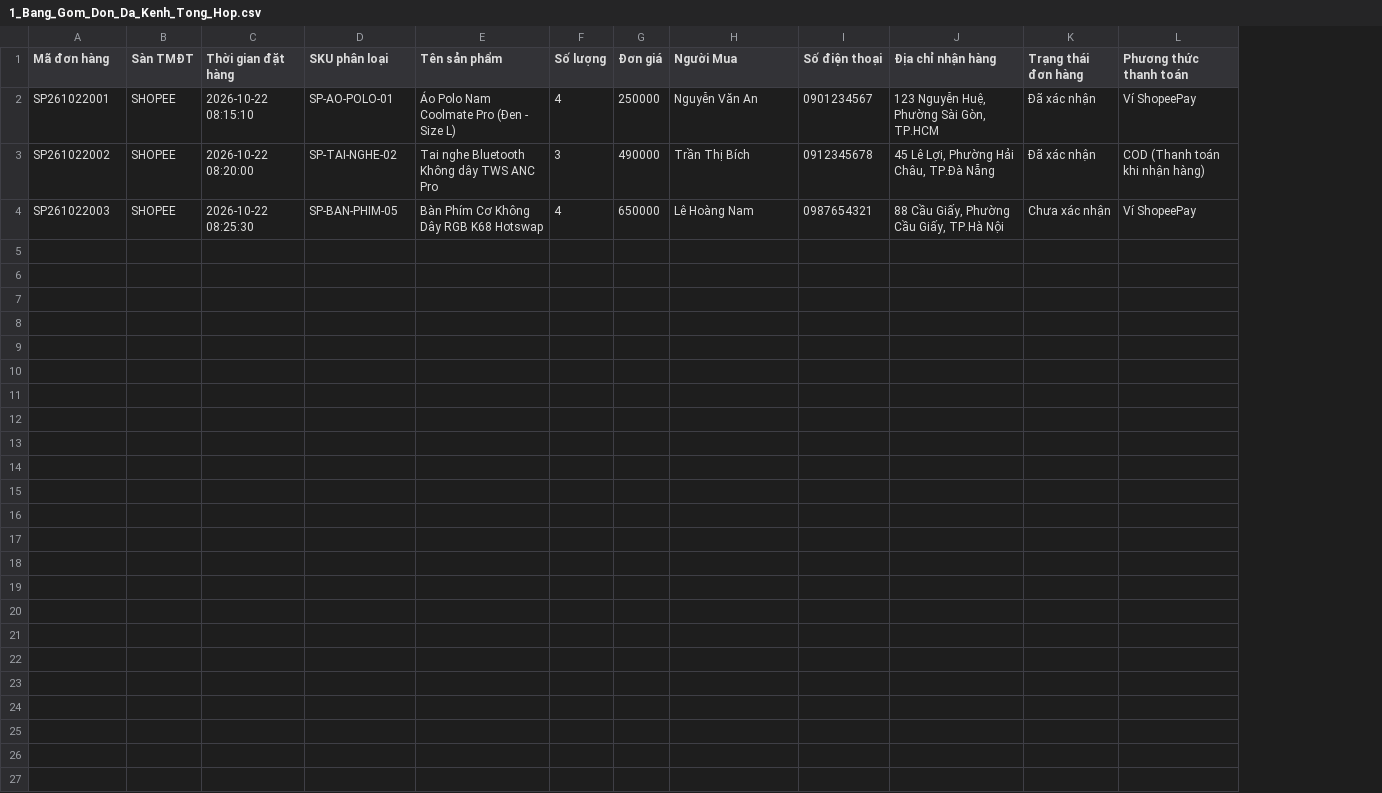
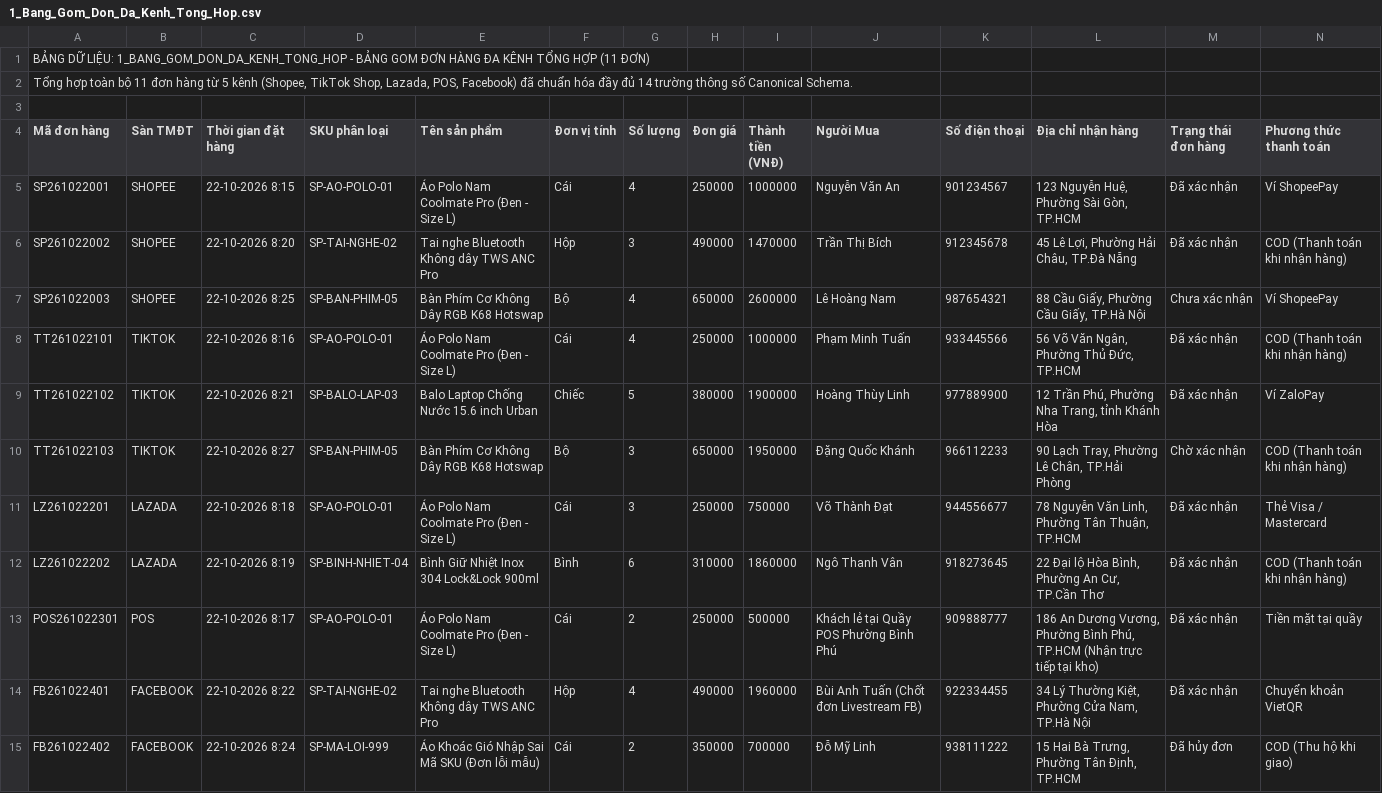
Before and after one commit to ptitminhtrung/odoms, a CSV file: 01_ODOMS_WEB_APP/du_lieu_mau_excel/1_Bang_Gom_Don_Da_Kenh_Tong_Hop.csv, drawn as a sheet; addresses are those after the commit; the diff names each change by its address in the sheet, - before the commit and + after, or states it on an @@ line.

```diff
--- a/01_ODOMS_WEB_APP/du_lieu_mau_excel/1_Bang_Gom_Don_Da_Kenh_Tong_Hop.csv
+++ b/01_ODOMS_WEB_APP/du_lieu_mau_excel/1_Bang_Gom_Don_Da_Kenh_Tong_Hop.csv
+column F (Đơn vị tính), rows 5-7: Cái | Hộp | Bộ
+column I (Thành tiền (VNĐ)), rows 5-7: 1000000 | 1470000 | 2600000
+row 1: BẢNG DỮ LIỆU: 1_BANG_GOM_DON_DA_KENH_TONG_HOP - BẢNG GOM ĐƠN HÀNG ĐA KÊNH TỔNG HỢP (11 ĐƠN)
+row 2: Tổng hợp toàn bộ 11 đơn hàng từ 5 kênh (Shopee, TikTok Shop, Lazada, POS, Facebook) đã chuẩn hóa đầy đủ 14 trường thông số Canonical Schema.
+row 3: (empty)
-C5 (Thời gian đặt hàng): 2026-10-22 08:15:10
+C5 (Thời gian đặt hàng): 22-10-2026 8:15
-K5 (Số điện thoại): 0901234567
+K5 (Số điện thoại): 901234567
-C6 (Thời gian đặt hàng): 2026-10-22 08:20:00
+C6 (Thời gian đặt hàng): 22-10-2026 8:20
-K6 (Số điện thoại): 0912345678
+K6 (Số điện thoại): 912345678
-C7 (Thời gian đặt hàng): 2026-10-22 08:25:30
+C7 (Thời gian đặt hàng): 22-10-2026 8:25
-K7 (Số điện thoại): 0987654321
+K7 (Số điện thoại): 987654321
+row 8: TT261022101 | TIKTOK | 22-10-2026 8:16 | SP-AO-POLO-01 | Áo Polo Nam Coolmate Pro (Đen - Size L) | Cái | 4 | 250000 | 1000000 | Phạm Minh Tuấn | 933445566 | 56 Võ Văn Ngân, Phường Thủ Đức, TP.HCM | Đã xác nhận | COD (Thanh toán khi nhận hàng)
+row 9: TT261022102 | TIKTOK | 22-10-2026 8:21 | SP-BALO-LAP-03 | Balo Laptop Chống Nước 15.6 inch Urban | Chiếc | 5 | 380000 | 1900000 | Hoàng Thùy Linh | 977889900 | 12 Trần Phú, Phường Nha Trang, tỉnh Khánh Hòa | Đã xác nhận | Ví ZaloPay
+row 10: TT261022103 | TIKTOK | 22-10-2026 8:27 | SP-BAN-PHIM-05 | Bàn Phím Cơ Không Dây RGB K68 Hotswap | Bộ | 3 | 650000 | 1950000 | Đặng Quốc Khánh | 966112233 | 90 Lạch Tray, Phường Lê Chân, TP.Hải Phòng | Chờ xác nhận | COD (Thanh toán khi nhận hàng)
+row 11: LZ261022201 | LAZADA | 22-10-2026 8:18 | SP-AO-POLO-01 | Áo Polo Nam Coolmate Pro (Đen - Size L) | Cái | 3 | 250000 | 750000 | Võ Thành Đạt | 944556677 | 78 Nguyễn Văn Linh, Phường Tân Thuận, TP.HCM | Đã xác nhận | Thẻ Visa / Mastercard
+row 12: LZ261022202 | LAZADA | 22-10-2026 8:19 | SP-BINH-NHIET-04 | Bình Giữ Nhiệt Inox 304 Lock&Lock 900ml | Bình | 6 | 310000 | 1860000 | Ngô Thanh Vân | 918273645 | 22 Đại lộ Hòa Bình, Phường An Cư, TP.Cần Thơ | Đã xác nhận | COD (Thanh toán khi nhận hàng)
+row 13: POS261022301 | POS | 22-10-2026 8:17 | SP-AO-POLO-01 | Áo Polo Nam Coolmate Pro (Đen - Size L) | Cái | 2 | 250000 | 500000 | Khách lẻ tại Quầy POS Phường Bình Phú | 909888777 | 186 An Dương Vương, Phường Bình Phú, TP.HCM (Nhận trực tiếp tại kho) | Đã xác nhận | Tiền mặt tại quầy
+row 14: FB261022401 | FACEBOOK | 22-10-2026 8:22 | SP-TAI-NGHE-02 | Tai nghe Bluetooth Không dây TWS ANC Pro | Hộp | 4 | 490000 | 1960000 | Bùi Anh Tuấn (Chốt đơn Livestream FB) | 922334455 | 34 Lý Thường Kiệt, Phường Cửa Nam, TP.Hà Nội | Đã xác nhận | Chuyển khoản VietQR
+row 15: FB261022402 | FACEBOOK | 22-10-2026 8:24 | SP-MA-LOI-999 | Áo Khoác Gió Nhập Sai Mã SKU (Đơn lỗi mẫu) | Cái | 2 | 350000 | 700000 | Đỗ Mỹ Linh | 938111222 | 15 Hai Bà Trưng, Phường Tân Định, TP.HCM | Đã hủy đơn | COD (Thu hộ khi giao)
```
Also changed, not shown: 11 other files.
